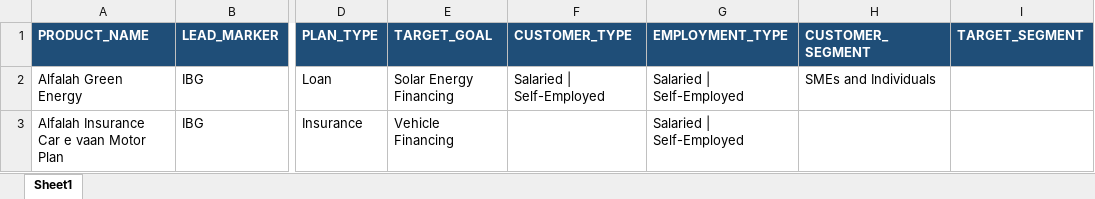
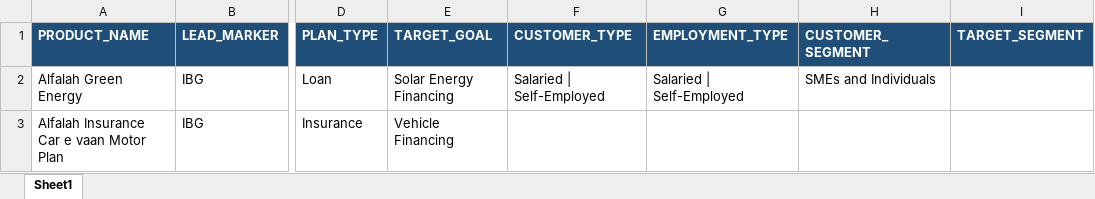
Before and after one commit to talharusman/Data_Extraction, an Excel workbook: output.xlsx, sheet Sheet1, drawn as a sheet; only a part is shown, gaps mark what is left out; values as stored, in another font and other column widths than the file's, no borders; the diff names each change by its address in the sheet, - before the commit and + after, or states it on an @@ line.

Commit message:
Fix field contamination: coverage amounts now extract to COVERAGE_AMOUNT, adds cross-field validation

```diff
--- a/output.xlsx (sheet Sheet1)
+++ b/output.xlsx (sheet Sheet1)
-G3 (EMPLOYMENT_TYPE): Salaried | Self-Employed
+G3 (EMPLOYMENT_TYPE): (empty)
```
Also changed, not shown: 2 other files.
